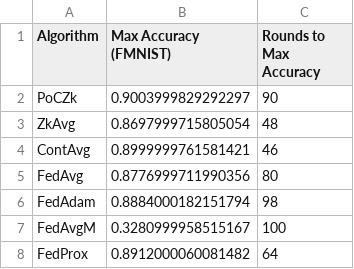
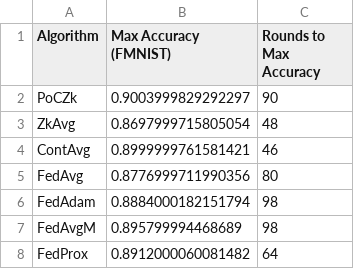
Before and after one commit to GabrieleLerani/ZKP-in-FML, a CSV file: results/simulation/FMNIST/honest/R=100_P=iid_and_non_iid_x=2_iid_ratio=0.3_bal=True_iid_df=0.5/max_accuracy.csv, drawn as a sheet.

```diff
--- a/results/simulation/FMNIST/honest/R=100_P=iid_and_non_iid_x=2_iid_ratio=0.3_bal=True_iid_df=0.5/max_accuracy.csv
+++ b/results/simulation/FMNIST/honest/R=100_P=iid_and_non_iid_x=2_iid_ratio=0.3_bal=True_iid_df=0.5/max_accuracy.csv
@@ -6,3 +6,3 @@ FedAvg,0.8776999711990356,80
 FedAdam,0.8884000182151794,98
-FedAvgM,0.3280999958515167,100
+FedAvgM,0.895799994468689,98
 FedProx,0.8912000060081482,64
```
Also changed, not shown: results/simulation/FMNIST/honest/R=100_P=iid_and_non_iid_x=2_iid_ratio=0.5_bal=True_iid_df=0.5/max_accuracy.csv, results/simulation/FMNIST/honest/R=100_P=iid_and_non_iid_x=2_iid_ratio=0.7_bal=True_iid_df=0.5/max_accuracy.csv, 12 other files.
